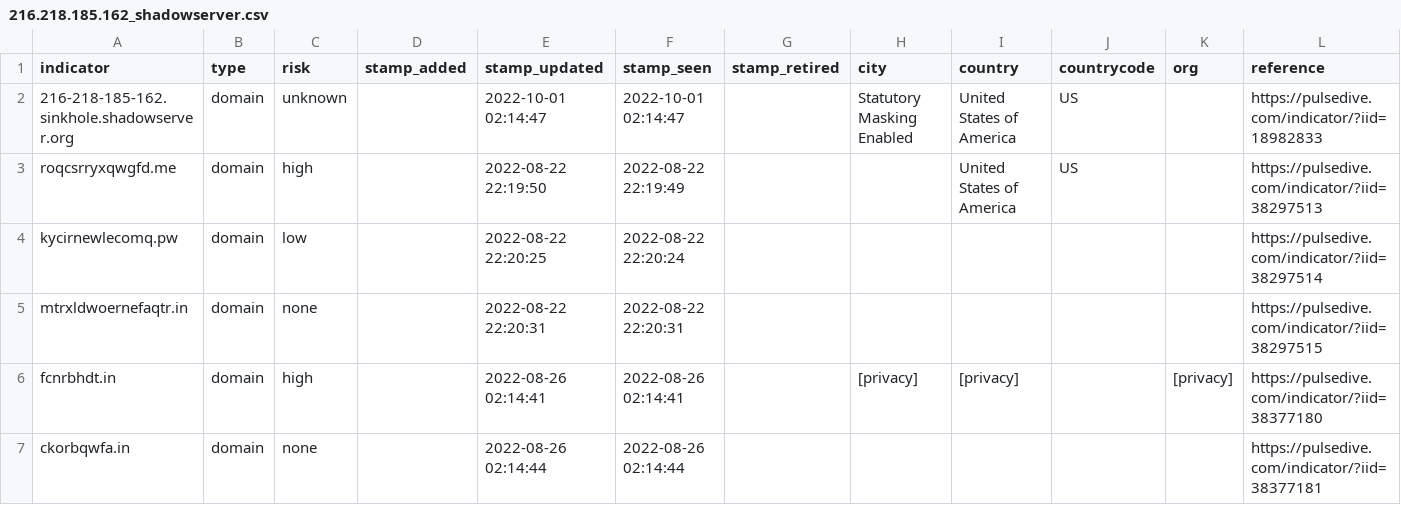
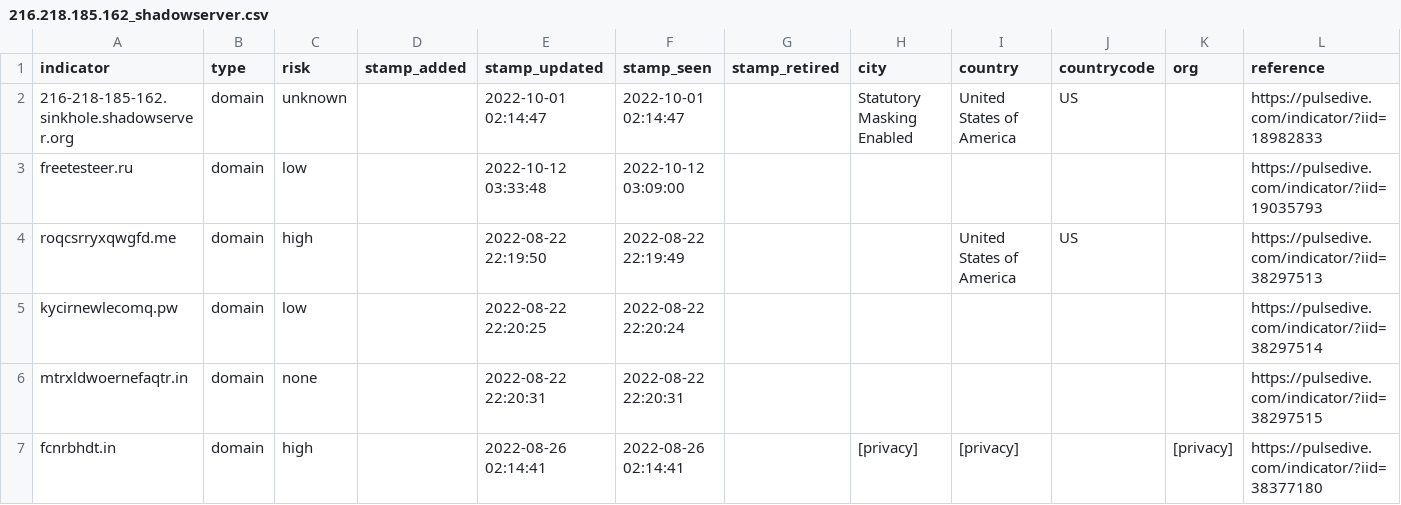
Before and after one commit to idunno101/Hosts_That_idunno, a CSV file: fetch-api-data-action/216.218.185.162_shadowserver.csv, drawn as a sheet; only a part is shown; the shorter side is filled out with more unchanged rows.

```diff
--- a/fetch-api-data-action/216.218.185.162_shadowserver.csv
+++ b/fetch-api-data-action/216.218.185.162_shadowserver.csv
@@ -2,2 +2,3 @@ indicator,type,risk,stamp_added,stamp_updated,stamp_seen,stamp_retired,city,coun
 216-218-185-162.sinkhole.shadowserver.org,domain,unknown,,"2022-10-01 02:14:47","2022-10-01 02:14:47",,"Statutory Masking Enabled","United States of America",US,,https://pulsedive.com/indicator/?iid=18982833
+freetesteer.ru,domain,low,,"2022-10-12 03:33:48","2022-10-12 03:09:00",,,,,,https://pulsedive.com/indicator/?iid=19035793
 roqcsrryxqwgfd.me,domain,high,,"2022-08-22 22:19:50","2022-08-22 22:19:49",,,"United States of America",US,,https://pulsedive.com/indicator/?iid=38297513
```
Also changed, not shown: 1 other file.
